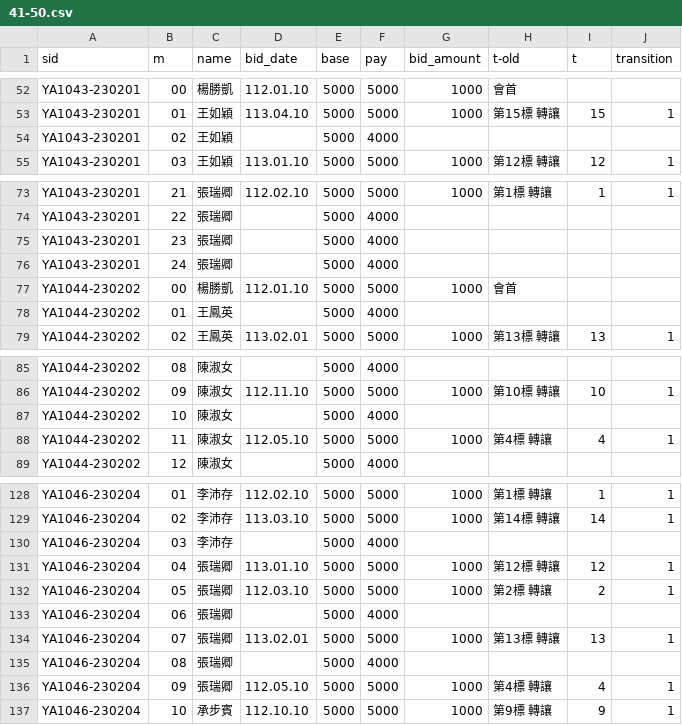
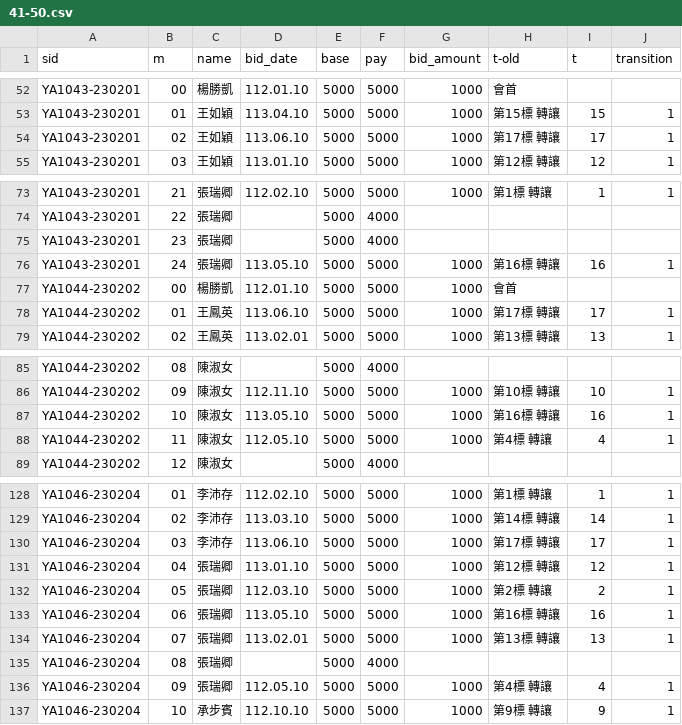
Before and after one commit to augustuszeyiyu/YK_ROSKA_API-repo, a CSV file: patches/41-50.csv, drawn as a sheet; only a part is shown, gaps mark what is left out; the diff covers the shown part only.

```diff
--- a/patches/41-50.csv
+++ b/patches/41-50.csv
@@ -53,3 +53,3 @@ YA1043-230201,00,楊勝凱,112.01.10,5000,5000,1000,會首,,
 YA1043-230201,01,王如穎,113.04.10,5000,5000,1000,第15標 轉讓,15,1
-YA1043-230201,02,王如穎,,5000,4000,,,,
+YA1043-230201,02,王如穎,113.06.10,5000,5000,1000,第17標 轉讓,17,1
 YA1043-230201,03,王如穎,113.01.10,5000,5000,1000,第12標 轉讓,12,1
@@ -75,5 +75,5 @@ YA1043-230201,22,張瑞卿,,5000,4000,,,,
 YA1043-230201,23,張瑞卿,,5000,4000,,,,
-YA1043-230201,24,張瑞卿,,5000,4000,,,,
+YA1043-230201,24,張瑞卿,113.05.10,5000,5000,1000,第16標 轉讓,16,1
 YA1044-230202,00,楊勝凱,112.01.10,5000,5000,1000,會首,,
-YA1044-230202,01,王鳳英,,5000,4000,,,,
+YA1044-230202,01,王鳳英,113.06.10,5000,5000,1000,第17標 轉讓,17,1
 YA1044-230202,02,王鳳英,113.02.01,5000,5000,1000,第13標 轉讓,13,1
@@ -86,3 +86,3 @@ YA1044-230202,08,陳淑女,,5000,4000,,,,
 YA1044-230202,09,陳淑女,112.11.10,5000,5000,1000,第10標 轉讓,10,1
-YA1044-230202,10,陳淑女,,5000,4000,,,,
+YA1044-230202,10,陳淑女,113.05.10,5000,5000,1000,第16標 轉讓,16,1
 YA1044-230202,11,陳淑女,112.05.10,5000,5000,1000,第4標 轉讓,4,1
@@ -129,6 +129,7 @@ YA1046-230204,01,李沛存,112.02.10,5000,5000,1000,第1標 轉讓,1,1
 YA1046-230204,02,李沛存,113.03.10,5000,5000,1000,第14標 轉讓,14,1
-YA1046-230204,03,李沛存,,5000,4000,,,,
+YA1046-230204,03,李沛存,113.06.10,5000,5000,1000,第17標 轉讓,17,1
 YA1046-230204,04,張瑞卿,113.01.10,5000,5000,1000,第12標 轉讓,12,1
 YA1046-230204,05,張瑞卿,112.03.10,5000,5000,1000,第2標 轉讓,2,1
-YA1046-230204,06,張瑞卿,,5000,4000,,,,
+YA1046-230204,06,張瑞卿,"113.05.10
+",5000,5000,1000,第16標 轉讓,16,1
 YA1046-230204,07,張瑞卿,113.02.01,5000,5000,1000,第13標 轉讓,13,1
```
Also changed, not shown: 76 edited cells elsewhere in this file, patches/121-130.csv, patches/21-30.csv, 12 other files.
